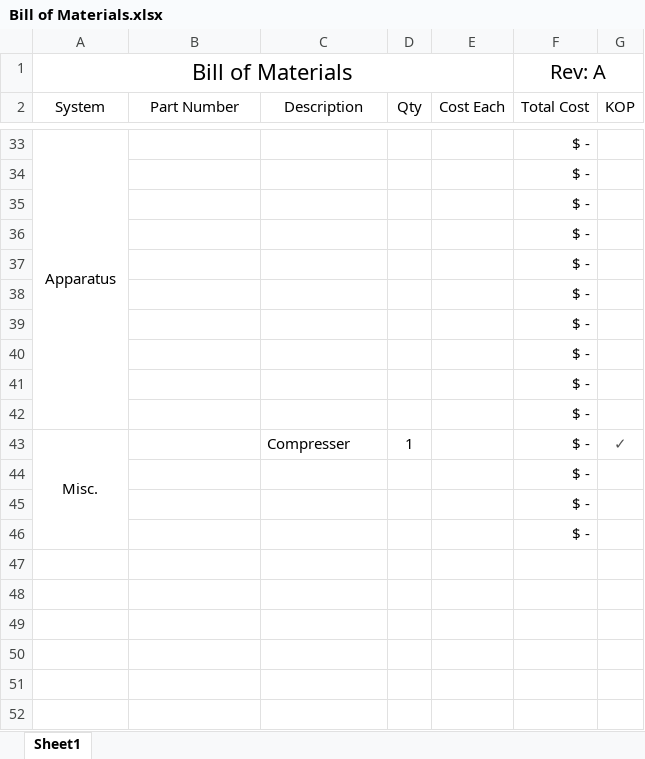
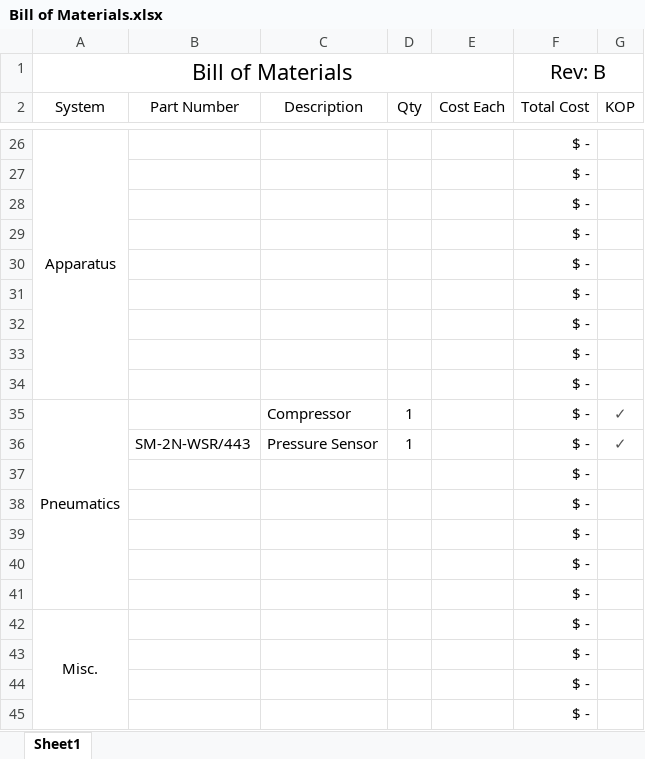
Before and after one commit to PredatorsRobotics/2015BillOfMaterials, an Excel workbook: Bill of Materials.xlsx, sheet Sheet1, drawn as a sheet; only a part is shown, gaps mark what is left out; values as stored, in another font and other column widths than the file's, no borders; removed rows and columns are numbered as before the commit, all else as after; the diff covers the shown part only; the diff names each change by its address in the sheet, - before the commit and + after, or states it on an @@ line.

```diff
--- a/Bill of Materials.xlsx (sheet Sheet1)
+++ b/Bill of Materials.xlsx (sheet Sheet1)
-F1 (Total Cost): Rev: A
+F1 (Total Cost): Rev: B
-A33:A42 merged
+A26:A34 merged
+row 35: Pneumatics |  | Compressor | 1 |  | $ - | ✓
+row 36:  | SM-2N-WSR/443 | Pressure Sensor | 1 |  | $ - | ✓
@@ row 7 moved to row 38: $ - @@
@@ row 8 moved to row 39: $ - @@
@@ row 9 moved to row 40: $ - @@
@@ row 10 moved to row 41: $ - @@
-C42 (Description): Compresser
+C42 (Description): (empty)
-D42 (Qty): 1
+D42 (Qty): (empty)
-G42 (KOP): ✓
+G42 (KOP): (empty)
```
Also changed, not shown: 6 added rows, 9 removed rows, 3 moved rows, 1 edited cell and merged cells elsewhere in this sheet, formulas that keep their value.
